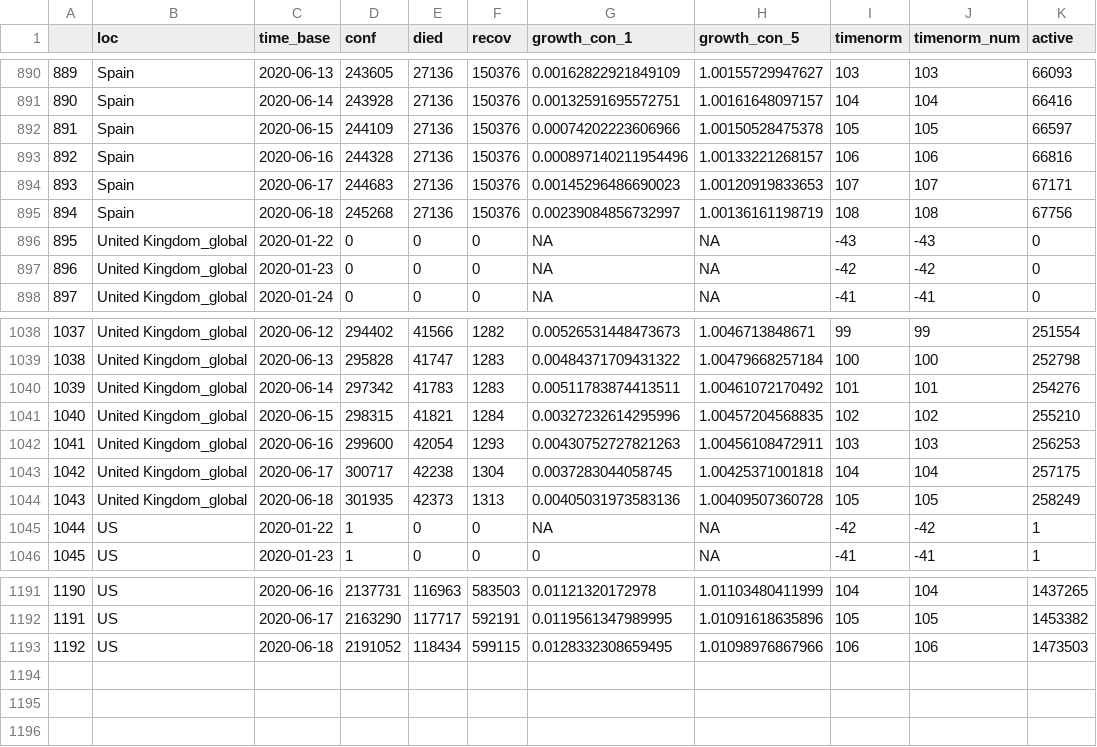
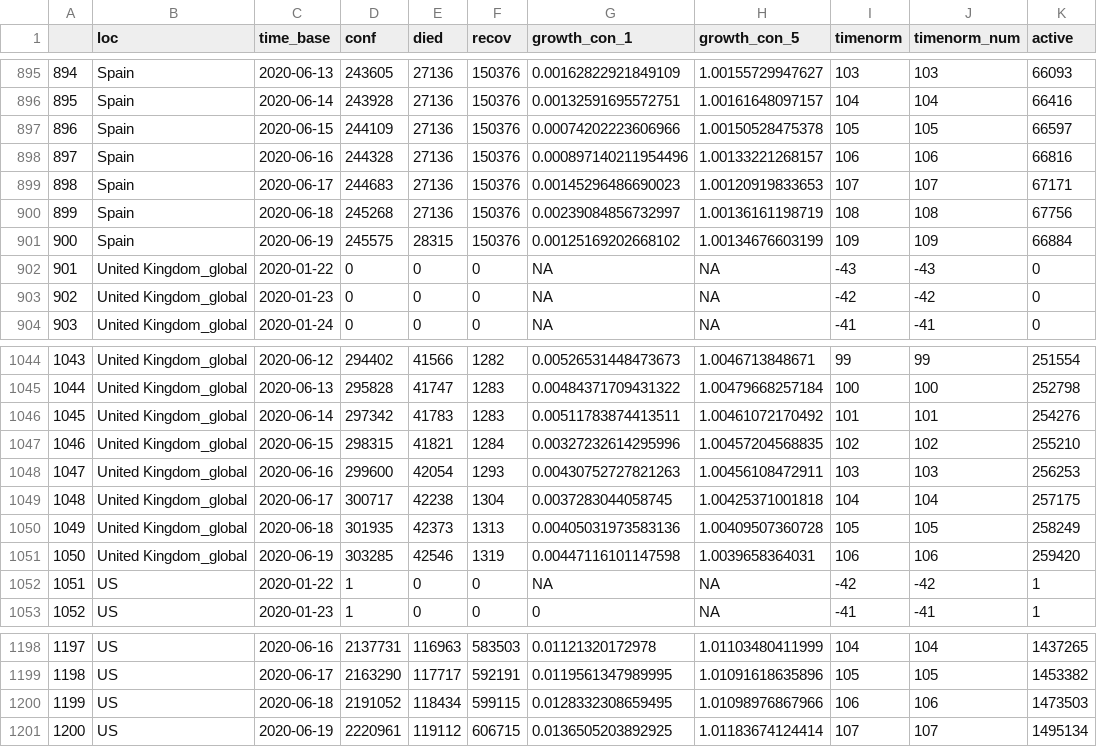
Before and after one commit to almenal/covid-r-plots, a CSV file: csv-data/covid-cases-timenorm-small.csv, drawn as a sheet; only a part is shown, gaps mark what is left out; the diff covers the shown part only; the diff names each change by its address in the sheet, - before the commit and + after, or states it on an @@ line.

```diff
--- a/csv-data/covid-cases-timenorm-small.csv
+++ b/csv-data/covid-cases-timenorm-small.csv
@@ column A renumbered between rows 152 and 1200 @@
+row 901: 900 | Spain | 2020-06-19 | 245575 | 28315 | 150376 | 0.00125169202668102 | 1.00134676603199 | 109 | 109 | 66884
+row 1051: 1050 | United Kingdom_global | 2020-06-19 | 303285 | 42546 | 1319 | 0.00447116101147598 | 1.0039658364031 | 106 | 106 | 259420
+row 1201: 1200 | US | 2020-06-19 | 2220961 | 119112 | 606715 | 0.0136505203892925 | 1.01183674124414 | 107 | 107 | 1495134
```
Also changed, not shown: 5 added rows elsewhere in this file, rawdata/Errata.csv, rawdata/time_series_covid19_confirmed_global.csv, 13 other files.
